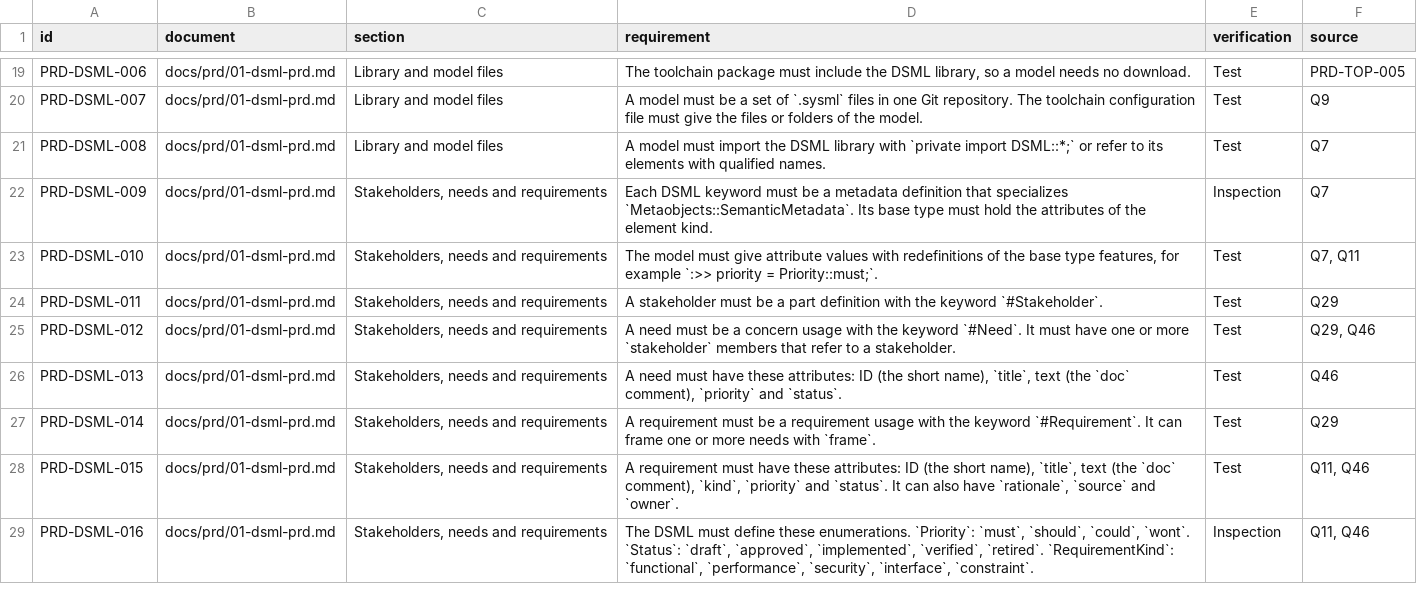
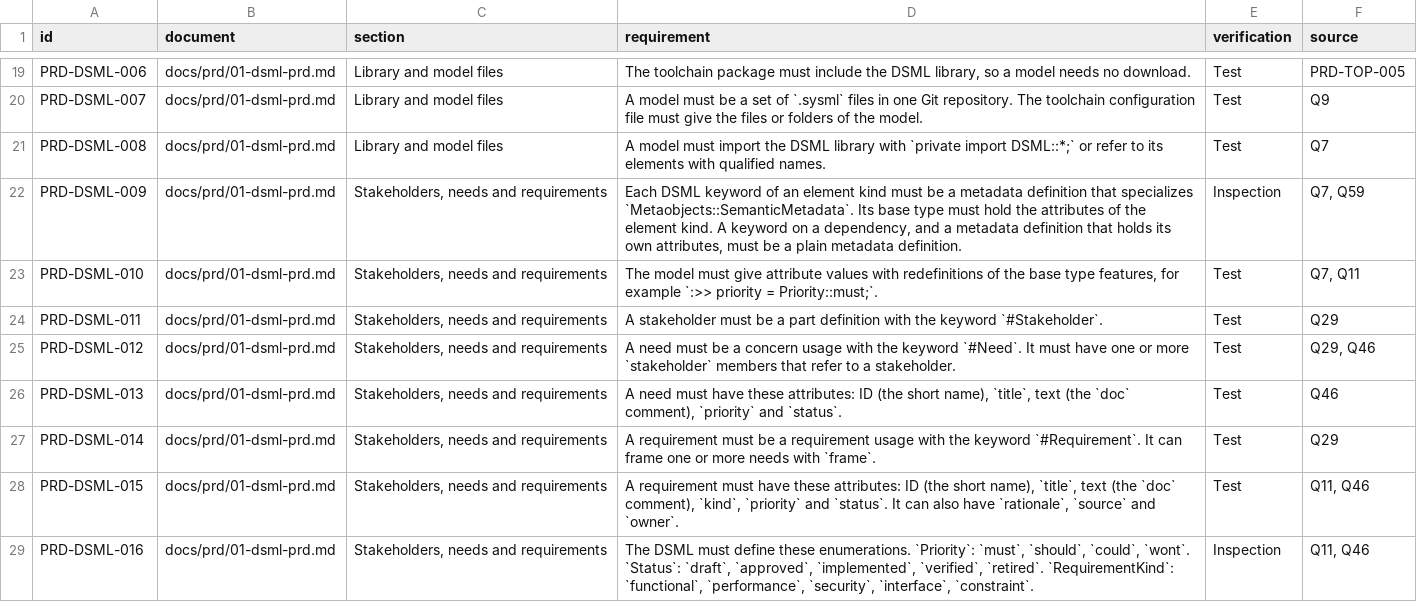
Before and after one commit to ds411/dsml-code-generator, a CSV file: docs/index/requirements.csv, drawn as a sheet; only a part is shown, gaps mark what is left out.

```diff
--- a/docs/index/requirements.csv
+++ b/docs/index/requirements.csv
@@ -21,3 +21,3 @@ PRD-DSML-007,docs/prd/01-dsml-prd.md,Library and model files,A model must be a s
 PRD-DSML-008,docs/prd/01-dsml-prd.md,Library and model files,A model must import the DSML library with `private import DSML::*;` or refer to its elements with qualified names.,Test,Q7
-PRD-DSML-009,docs/prd/01-dsml-prd.md,"Stakeholders, needs and requirements",Each DSML keyword must be a metadata definition that specializes `Metaobjects::SemanticMetadata`. Its base type must hold the attributes of the element kind.,Inspection,Q7
+PRD-DSML-009,docs/prd/01-dsml-prd.md,"Stakeholders, needs and requirements","Each DSML keyword of an element kind must be a metadata definition that specializes `Metaobjects::SemanticMetadata`. Its base type must hold the attributes of the element kind. A keyword on a dependency, and a metadata definition that holds its own attributes, must be a plain metadata definition.",Inspection,"Q7, Q59"
 PRD-DSML-010,docs/prd/01-dsml-prd.md,"Stakeholders, needs and requirements","The model must give attribute values with redefinitions of the base type features, for example `:>> priority = Priority::must;`.",Test,"Q7, Q11"
```
Also changed, not shown: docs/index/decisions.csv, 14 other files.
